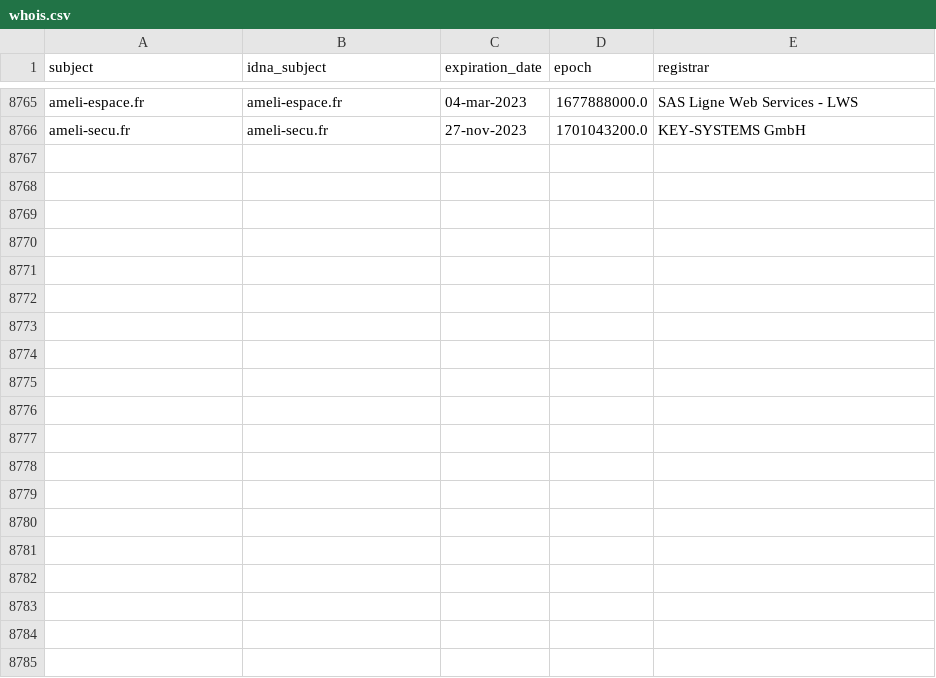
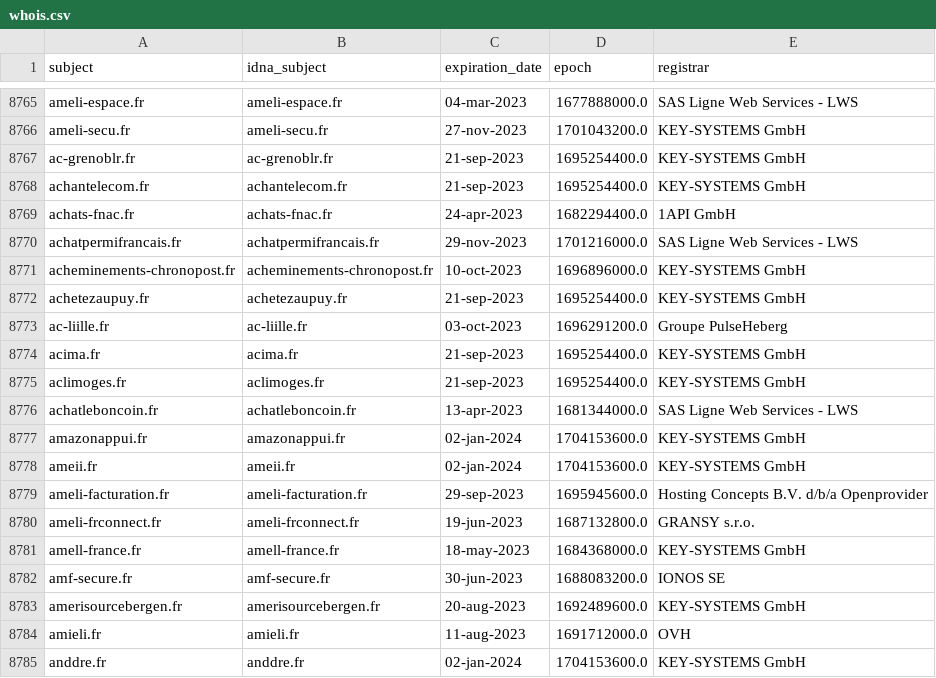
Before and after one commit to dead-hosts/Red-Flag-Domains_web_red.flag.domains, a CSV file: .pyfunceble/whois.csv, drawn as a sheet; only a part is shown, gaps mark what is left out.

```diff
--- a/.pyfunceble/whois.csv
+++ b/.pyfunceble/whois.csv
@@ -8766 +8766,20 @@ ameli-espace.fr,ameli-espace.fr,04-mar-2023,1677888000.0,SAS Ligne Web Services
 ameli-secu.fr,ameli-secu.fr,27-nov-2023,1701043200.0,KEY-SYSTEMS GmbH
+ac-grenoblr.fr,ac-grenoblr.fr,21-sep-2023,1695254400.0,KEY-SYSTEMS GmbH
+achantelecom.fr,achantelecom.fr,21-sep-2023,1695254400.0,KEY-SYSTEMS GmbH
+achats-fnac.fr,achats-fnac.fr,24-apr-2023,1682294400.0,1API GmbH
+achatpermifrancais.fr,achatpermifrancais.fr,29-nov-2023,1701216000.0,SAS Ligne Web Services - LWS
+acheminements-chronopost.fr,acheminements-chronopost.fr,10-oct-2023,1696896000.0,KEY-SYSTEMS GmbH
+achetezaupuy.fr,achetezaupuy.fr,21-sep-2023,1695254400.0,KEY-SYSTEMS GmbH
+ac-liille.fr,ac-liille.fr,03-oct-2023,1696291200.0,Groupe PulseHeberg
+acima.fr,acima.fr,21-sep-2023,1695254400.0,KEY-SYSTEMS GmbH
+aclimoges.fr,aclimoges.fr,21-sep-2023,1695254400.0,KEY-SYSTEMS GmbH
+achatleboncoin.fr,achatleboncoin.fr,13-apr-2023,1681344000.0,SAS Ligne Web Services - LWS
+amazonappui.fr,amazonappui.fr,02-jan-2024,1704153600.0,KEY-SYSTEMS GmbH
+ameii.fr,ameii.fr,02-jan-2024,1704153600.0,KEY-SYSTEMS GmbH
+ameli-facturation.fr,ameli-facturation.fr,29-sep-2023,1695945600.0,Hosting Concepts B.V. d/b/a Openprovider
+ameli-frconnect.fr,ameli-frconnect.fr,19-jun-2023,1687132800.0,GRANSY s.r.o.
+amell-france.fr,amell-france.fr,18-may-2023,1684368000.0,KEY-SYSTEMS GmbH
+amf-secure.fr,amf-secure.fr,30-jun-2023,1688083200.0,IONOS SE
+amerisourcebergen.fr,amerisourcebergen.fr,20-aug-2023,1692489600.0,KEY-SYSTEMS GmbH
+amieli.fr,amieli.fr,11-aug-2023,1691712000.0,OVH
+anddre.fr,anddre.fr,02-jan-2024,1704153600.0,KEY-SYSTEMS GmbH
```
Also changed, not shown: .pyfunceble/inactive.csv, 18 other files.
